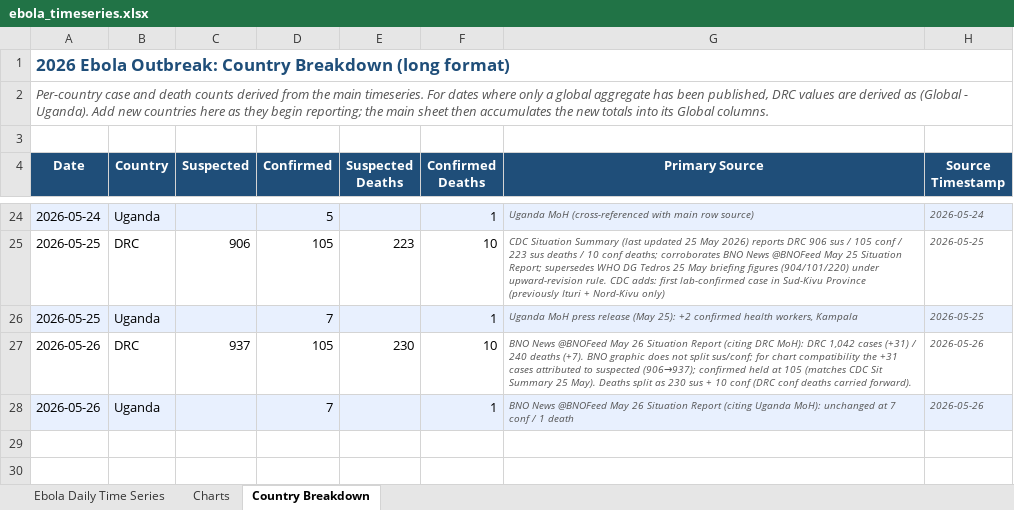
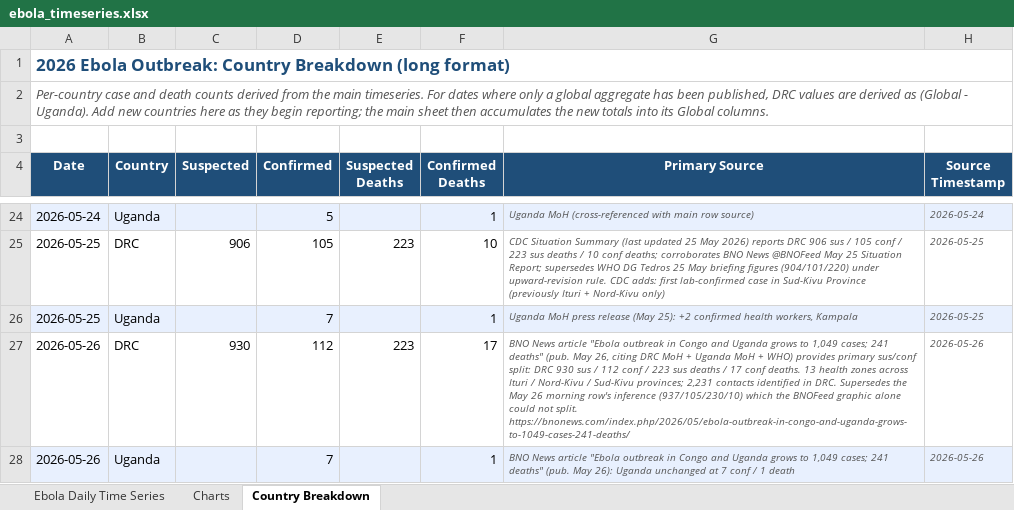
Before and after one commit to webbegole/ebola-bundibugyo-tracker-2026, an Excel workbook: outputs/ebola_timeseries.xlsx, sheet Country Breakdown, drawn as a sheet; only a part is shown, gaps mark what is left out; values as stored, in another font and other column widths than the file's, no borders; the diff names each change by its address in the sheet, - before the commit and + after, or states it on an @@ line.

Commit message:
Daily update 2026-05-27: May 26 row refined per BNO News article — DRC sus/conf split (937/112 → 930/119, sus_deaths 230→223); totals 1,049/241 unchanged; 13 health zones; 2,231 contacts

```diff
--- a/outputs/ebola_timeseries.xlsx (sheet Country Breakdown)
+++ b/outputs/ebola_timeseries.xlsx (sheet Country Breakdown)
-C27 (Suspected): 937
+C27 (Suspected): 930
-D27 (Confirmed): 105
+D27 (Confirmed): 112
-E27 (Suspected Deaths): 230
+E27 (Suspected Deaths): 223
-F27 (Confirmed Deaths): 10
+F27 (Confirmed Deaths): 17
-G27 (Primary Source): BNO News @BNOFeed May 26 Situation Report (citing DRC MoH): DRC 1,042 cases (+31) / 240 deaths (+7). BNO graphic does not split sus/conf; for chart compatibility the +31 cases attributed to suspected (906→937); confirmed held at 105 (matches CDC Sit Summary 25 May). Deaths split as 230 sus + 10 conf (DRC conf deaths carried forward).
+G27 (Primary Source): BNO News article "Ebola outbreak in Congo and Uganda grows to 1,049 cases; 241 deaths" (pub. May 26, citing DRC MoH + Uganda MoH + WHO) provides primary sus/conf split: DRC 930 sus / 112 conf / 223 sus deaths / 17 conf deaths. 13 health zones across Ituri / Nord-Kivu / Sud-Kivu provinces; 2,231 contacts identified in DRC. Supersedes the May 26 morning row's inference (937/105/230/10) which the BNOFeed graphic alone could not split. https://bnonews.com/index.php/2026/05/ebola-outbreak-in-congo-and-uganda-grows-to-1049-cases-241-deaths/
-G28 (Primary Source): BNO News @BNOFeed May 26 Situation Report (citing Uganda MoH): unchanged at…
+G28 (Primary Source): BNO News article "Ebola outbreak in Congo and Uganda grows to 1,049 cases; 241 deaths" (pub. May 26): Uganda unchanged at…
```
Also changed, not shown: sheet Ebola Daily Time Series, sheet Charts, 7 other files.
